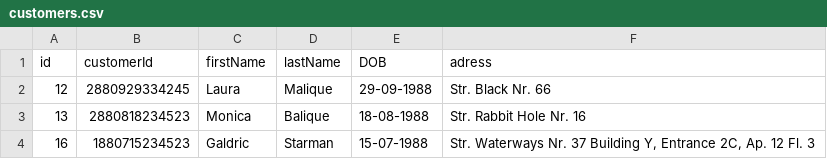
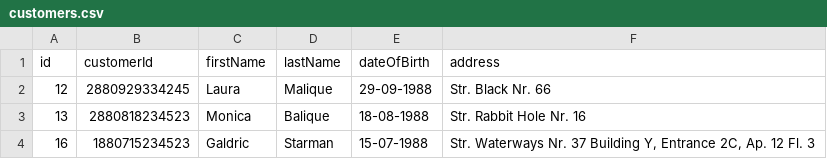
Before and after one commit to torquE170/BankingApplication, a CSV file: customers.csv, drawn as a sheet.

Commit message:
Debit and Loan accounts can now be created
Next step:
- deposit and extract money from debit account
- make monthly payment for loan account and required entry in database

```diff
--- a/customers.csv
+++ b/customers.csv
@@ -1,2 +1,2 @@
-"id";"customerId";"firstName";"lastName";"DOB";"adress"
+"id";"customerId";"firstName";"lastName";"dateOfBirth";"address"
 12;"2880929334245";"Laura";"Malique";"29-09-1988";"Str. Black Nr. 66"
```
Also changed, not shown: 15 other files.
